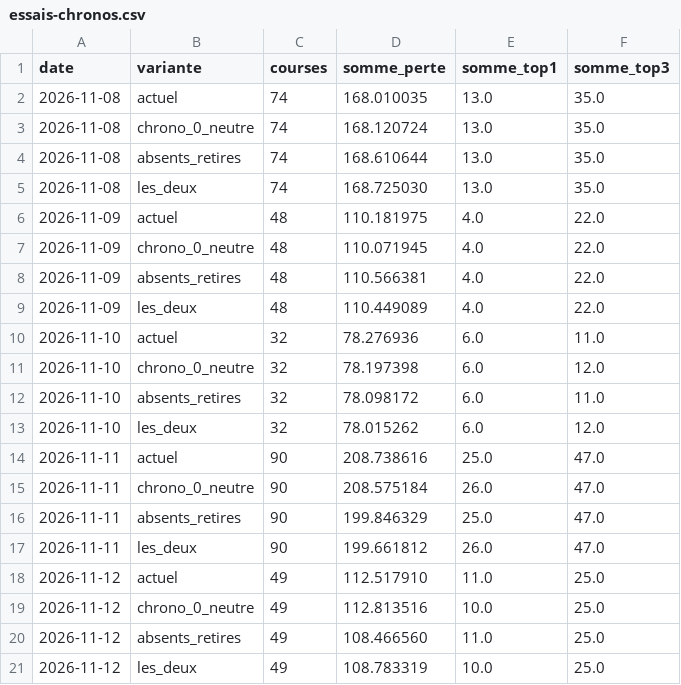
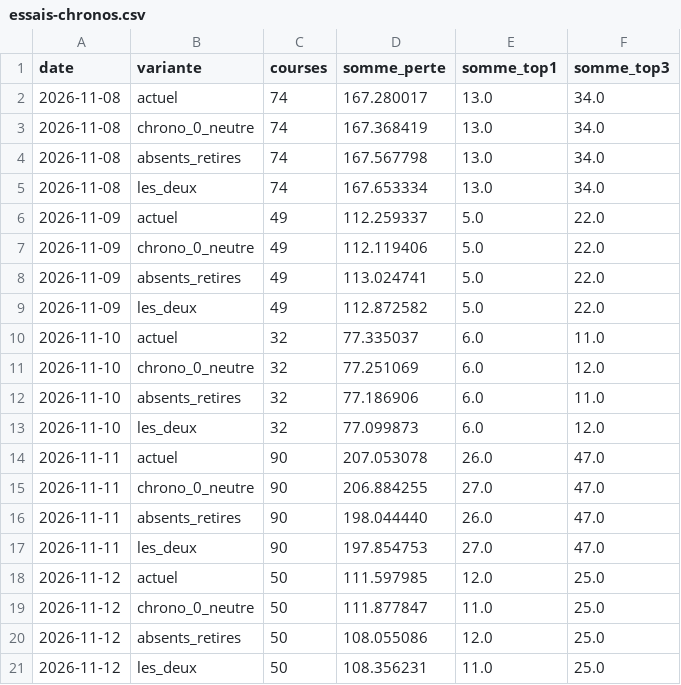
Before and after one commit to irrever/c-kdo-test, a CSV file: quinte/journal/essais-chronos.csv, drawn as a sheet; only a part is shown; the diff covers the shown part only.

```diff
--- a/quinte/journal/essais-chronos.csv
+++ b/quinte/journal/essais-chronos.csv
@@ -1,21 +1,21 @@
 date;variante;courses;somme_perte;somme_top1;somme_top3
-2026-11-08;actuel;74;168.010035;13.0;35.0
-2026-11-08;chrono_0_neutre;74;168.120724;13.0;35.0
-2026-11-08;absents_retires;74;168.610644;13.0;35.0
-2026-11-08;les_deux;74;168.725030;13.0;35.0
-2026-11-09;actuel;48;110.181975;4.0;22.0
-2026-11-09;chrono_0_neutre;48;110.071945;4.0;22.0
-2026-11-09;absents_retires;48;110.566381;4.0;22.0
-2026-11-09;les_deux;48;110.449089;4.0;22.0
-2026-11-10;actuel;32;78.276936;6.0;11.0
-2026-11-10;chrono_0_neutre;32;78.197398;6.0;12.0
-2026-11-10;absents_retires;32;78.098172;6.0;11.0
-2026-11-10;les_deux;32;78.015262;6.0;12.0
-2026-11-11;actuel;90;208.738616;25.0;47.0
-2026-11-11;chrono_0_neutre;90;208.575184;26.0;47.0
-2026-11-11;absents_retires;90;199.846329;25.0;47.0
-2026-11-11;les_deux;90;199.661812;26.0;47.0
-2026-11-12;actuel;49;112.517910;11.0;25.0
-2026-11-12;chrono_0_neutre;49;112.813516;10.0;25.0
-2026-11-12;absents_retires;49;108.466560;11.0;25.0
-2026-11-12;les_deux;49;108.783319;10.0;25.0
+2026-11-08;actuel;74;167.280017;13.0;34.0
+2026-11-08;chrono_0_neutre;74;167.368419;13.0;34.0
+2026-11-08;absents_retires;74;167.567798;13.0;34.0
+2026-11-08;les_deux;74;167.653334;13.0;34.0
+2026-11-09;actuel;49;112.259337;5.0;22.0
+2026-11-09;chrono_0_neutre;49;112.119406;5.0;22.0
+2026-11-09;absents_retires;49;113.024741;5.0;22.0
+2026-11-09;les_deux;49;112.872582;5.0;22.0
+2026-11-10;actuel;32;77.335037;6.0;11.0
+2026-11-10;chrono_0_neutre;32;77.251069;6.0;12.0
+2026-11-10;absents_retires;32;77.186906;6.0;11.0
+2026-11-10;les_deux;32;77.099873;6.0;12.0
+2026-11-11;actuel;90;207.053078;26.0;47.0
+2026-11-11;chrono_0_neutre;90;206.884255;27.0;47.0
+2026-11-11;absents_retires;90;198.044440;26.0;47.0
+2026-11-11;les_deux;90;197.854753;27.0;47.0
+2026-11-12;actuel;50;111.597985;12.0;25.0
+2026-11-12;chrono_0_neutre;50;111.877847;11.0;25.0
+2026-11-12;absents_retires;50;108.055086;12.0;25.0
+2026-11-12;les_deux;50;108.356231;11.0;25.0
```
Also changed, not shown: 84 edited cells elsewhere in this file, 24 other files.
